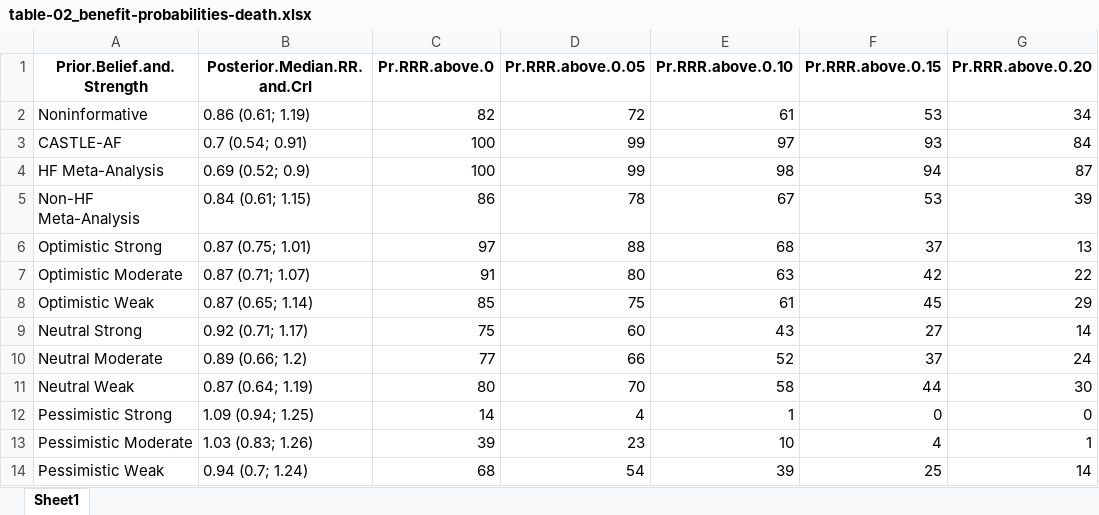
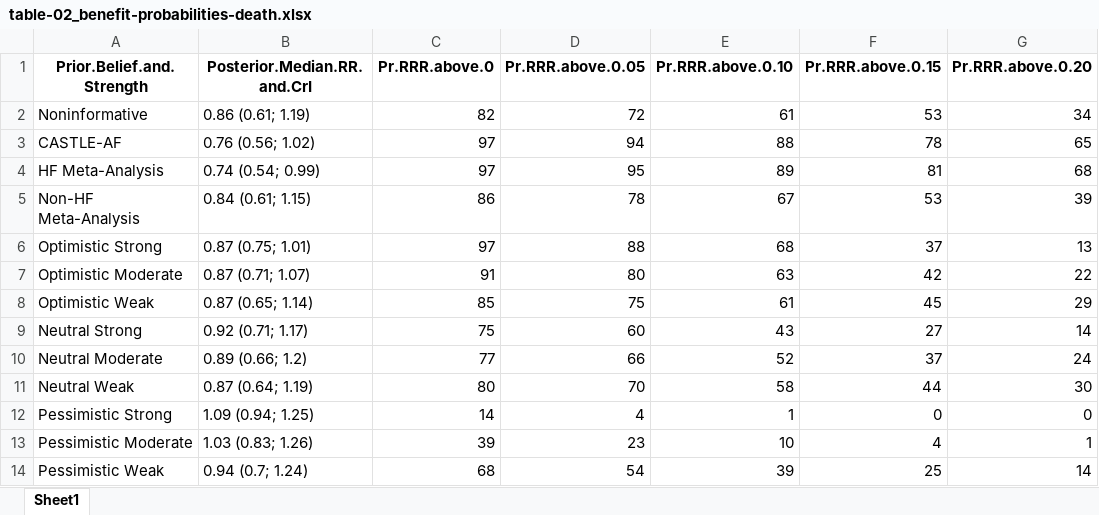
Before and after one commit to alleh-nogueira/cabana-bayesian-reanalysis, an Excel workbook: table-02_benefit-probabilities-death.xlsx, sheet Sheet1, drawn as a sheet; values as stored, in another font and other column widths than the file's, no borders; the diff names each change by its address in the sheet, - before the commit and + after, or states it on an @@ line.

Commit message:
Correct tables by downweighting HF-based priors

```diff
--- a/table-02_benefit-probabilities-death.xlsx (sheet Sheet1)
+++ b/table-02_benefit-probabilities-death.xlsx (sheet Sheet1)
-B3 (Posterior.Median.RR.and.CrI): 0.7 (0.54; 0.91)
+B3 (Posterior.Median.RR.and.CrI): 0.76 (0.56; 1.02)
-C3:C4 (Pr.RRR.above.0): 100
+C3:C4 (Pr.RRR.above.0): 97
-D3 (Pr.RRR.above.0.05): 99
+D3 (Pr.RRR.above.0.05): 94
-E3 (Pr.RRR.above.0.10): 97
+E3 (Pr.RRR.above.0.10): 88
-F3 (Pr.RRR.above.0.15): 93
+F3 (Pr.RRR.above.0.15): 78
-G3 (Pr.RRR.above.0.20): 84
+G3 (Pr.RRR.above.0.20): 65
-B4 (Posterior.Median.RR.and.CrI): 0.69 (0.52; 0.9)
+B4 (Posterior.Median.RR.and.CrI): 0.74 (0.54; 0.99)
-D4 (Pr.RRR.above.0.05): 99
+D4 (Pr.RRR.above.0.05): 95
-E4 (Pr.RRR.above.0.10): 98
+E4 (Pr.RRR.above.0.10): 89
-F4 (Pr.RRR.above.0.15): 94
+F4 (Pr.RRR.above.0.15): 81
-G4 (Pr.RRR.above.0.20): 87
+G4 (Pr.RRR.above.0.20): 68
```
Also changed, not shown: table-01_benefit-probabilities-primary.xlsx, 2 other files.
